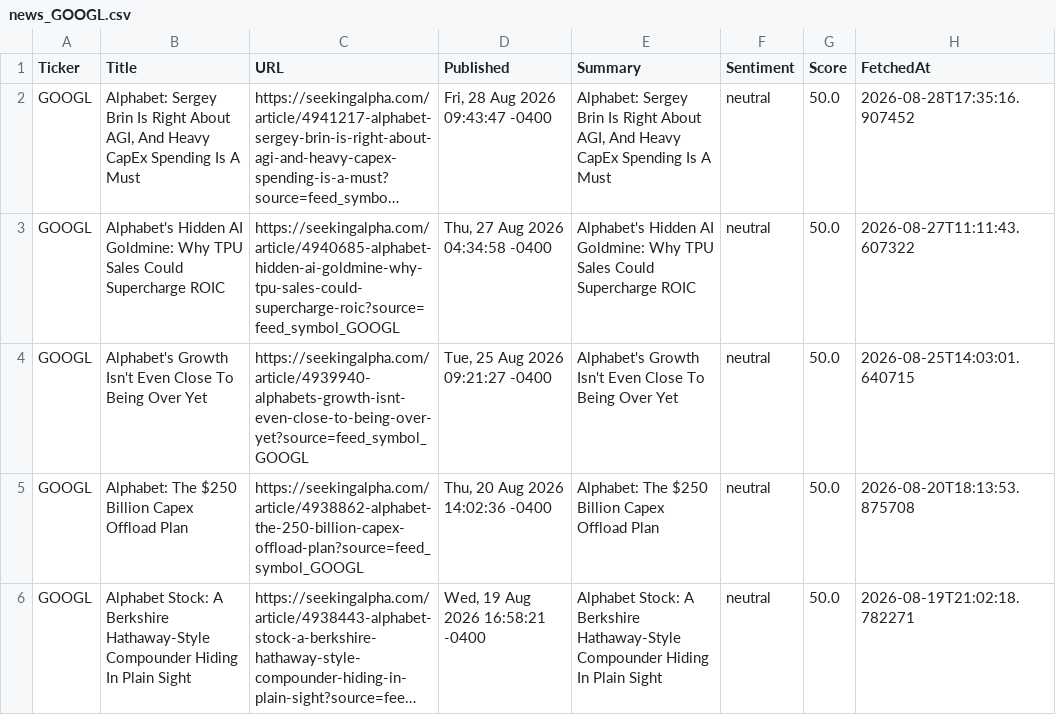
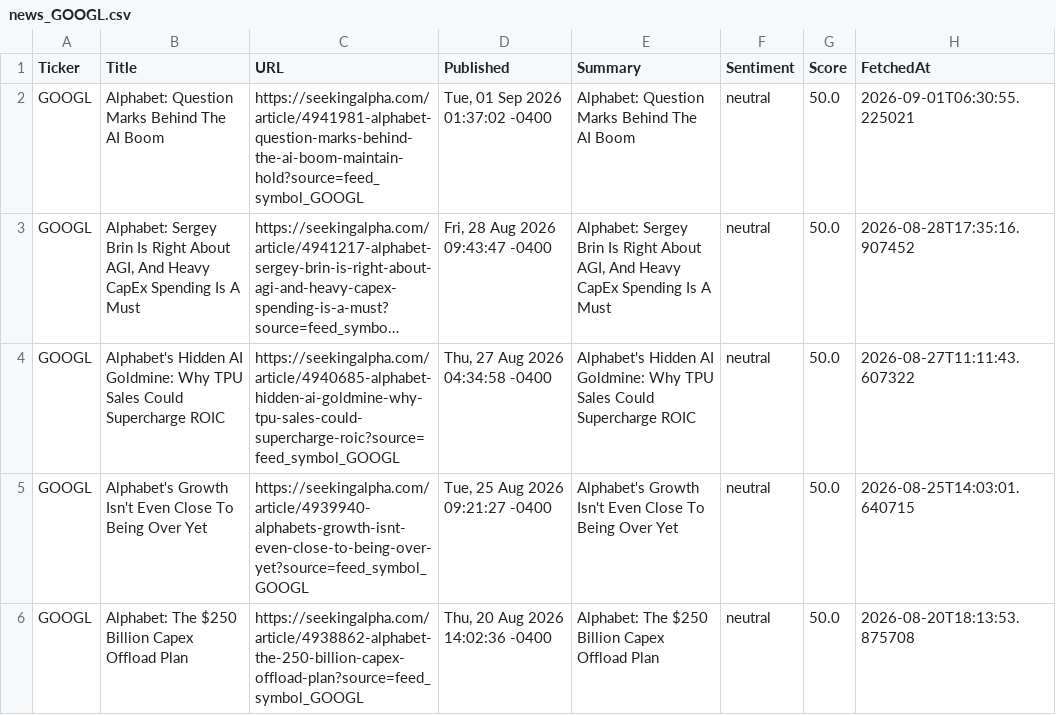
Before and after one commit to timursk99-ai/news-pipeline, a CSV file: news_GOOGL.csv, drawn as a sheet; only a part is shown; the shorter side is filled out with more unchanged rows; long unchanged cells end in …; the diff names each change by its address in the sheet, - before the commit and + after, or states it on an @@ line.

Commit message:
update news CSVs

```diff
--- a/news_GOOGL.csv
+++ b/news_GOOGL.csv
+row 2: GOOGL | Alphabet: Question Marks Behind The AI Boom | https://seekingalpha.com/article/4941981-alphabet-question-marks-behind-the-ai-boom-maintain-hold?source=feed_symbol_GOOGL | Tue, 01 Sep 2026 01:37:02 -0400 | Alphabet: Question Marks Behind The AI Boom | neutral | 50.0 | 2026-09-01T06:30:55.225021
```
